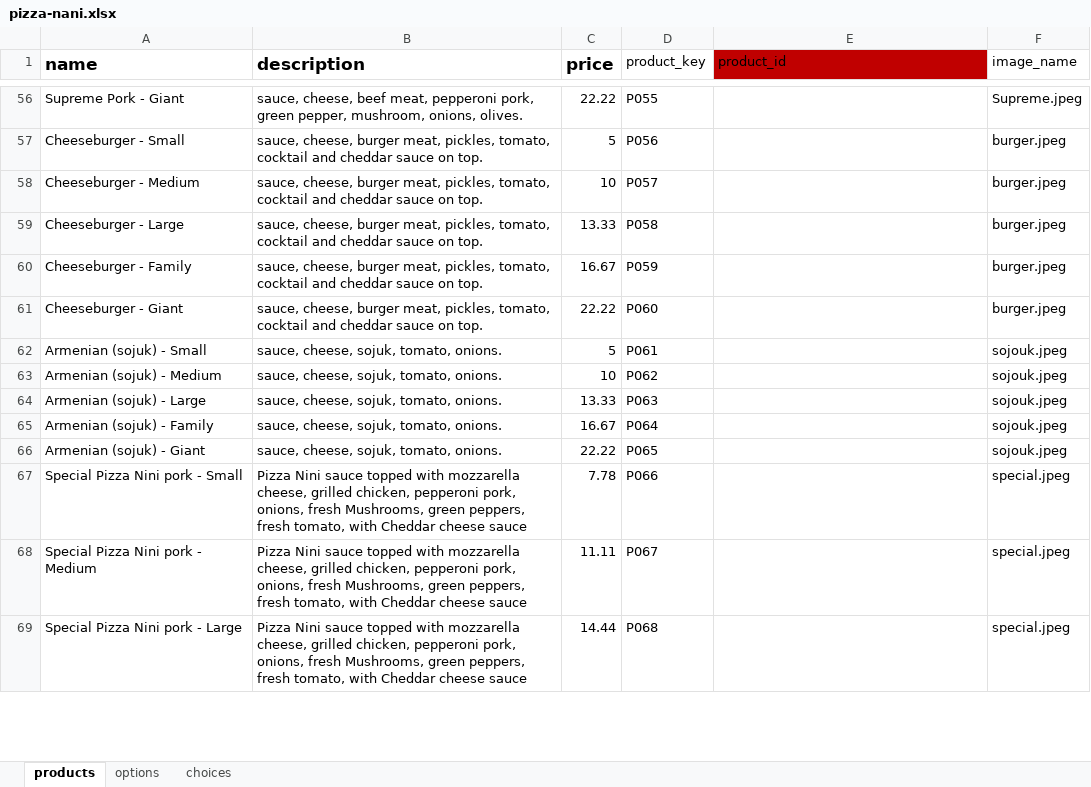
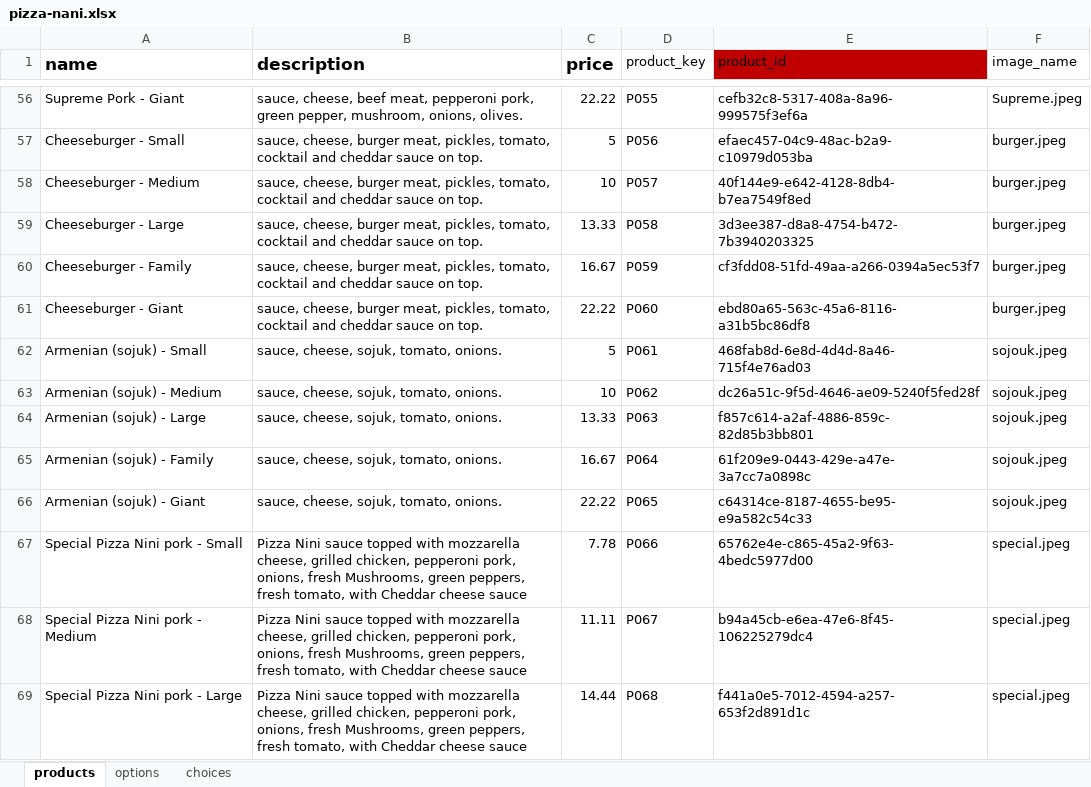
Before and after one commit to sammy0055/nodi_ai, an Excel workbook: backend/files/pizza-nani.xlsx, sheet products, drawn as a sheet; only a part is shown, gaps mark what is left out; values as stored, in another font and other column widths than the file's, no borders; the diff covers the shown part only; the diff names each change by its address in the sheet, - before the commit and + after, or states it on an @@ line.

```diff
--- a/backend/files/pizza-nani.xlsx (sheet products)
+++ b/backend/files/pizza-nani.xlsx (sheet products)
-E56 (product_id): (empty)
+E56 (product_id): cefb32c8-5317-408a-8a96-999575f3ef6a
-E57 (product_id): (empty)
+E57 (product_id): efaec457-04c9-48ac-b2a9-c10979d053ba
-E58 (product_id): (empty)
+E58 (product_id): 40f144e9-e642-4128-8db4-b7ea7549f8ed
-E59 (product_id): (empty)
+E59 (product_id): 3d3ee387-d8a8-4754-b472-7b3940203325
-E60 (product_id): (empty)
+E60 (product_id): cf3fdd08-51fd-49aa-a266-0394a5ec53f7
-E61 (product_id): (empty)
+E61 (product_id): ebd80a65-563c-45a6-8116-a31b5bc86df8
-E62 (product_id): (empty)
+E62 (product_id): 468fab8d-6e8d-4d4d-8a46-715f4e76ad03
-E63 (product_id): (empty)
+E63 (product_id): dc26a51c-9f5d-4646-ae09-5240f5fed28f
-E64 (product_id): (empty)
+E64 (product_id): f857c614-a2af-4886-859c-82d85b3bb801
-E65 (product_id): (empty)
+E65 (product_id): 61f209e9-0443-429e-a47e-3a7cc7a0898c
-E66 (product_id): (empty)
+E66 (product_id): c64314ce-8187-4655-be95-e9a582c54c33
-E67 (product_id): (empty)
+E67 (product_id): 65762e4e-c865-45a2-9f63-4bedc5977d00
-E68 (product_id): (empty)
+E68 (product_id): b94a45cb-e6ea-47e6-8f45-106225279dc4
-E69 (product_id): (empty)
+E69 (product_id): f441a0e5-7012-4594-a257-653f2d891d1c
```
Also changed, not shown: 150 edited cells and cell formats elsewhere in this sheet, 2 other files.
